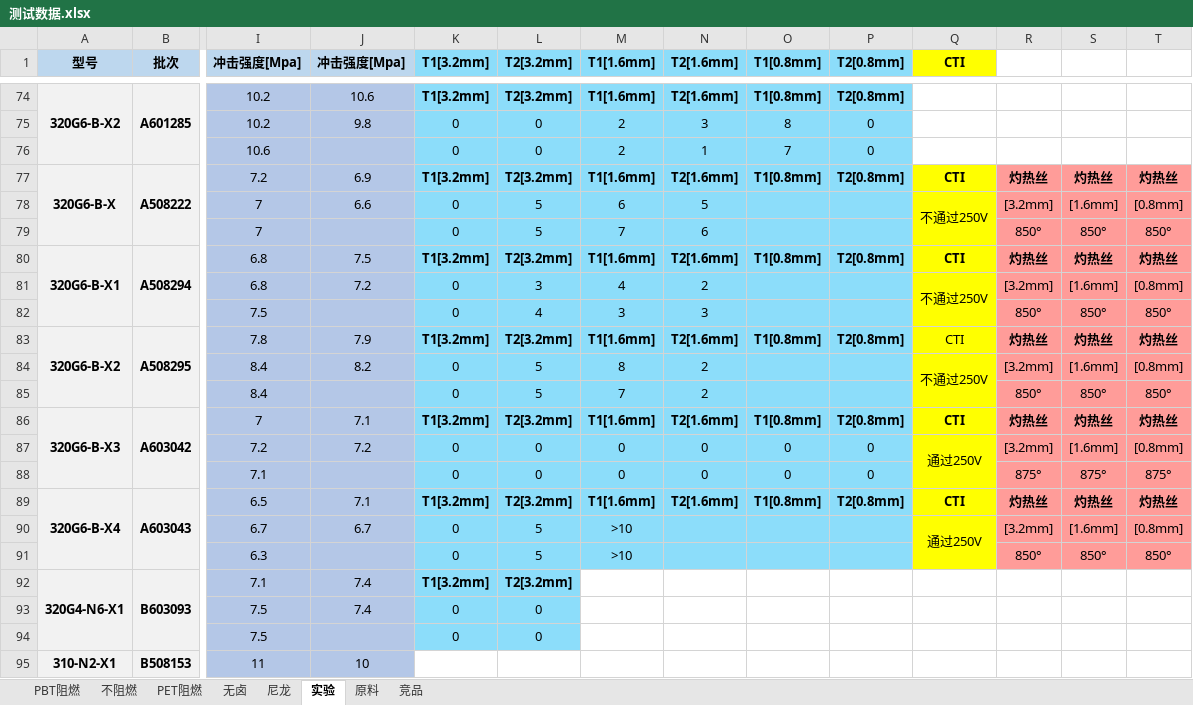
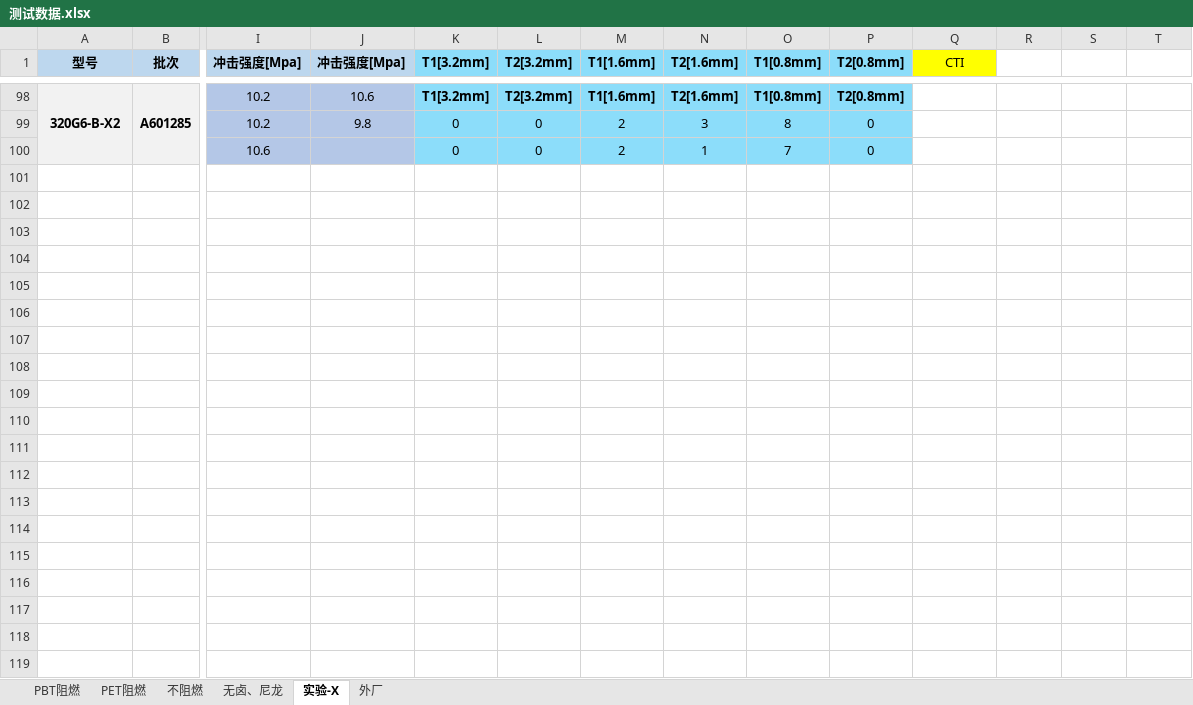
Before and after one commit to 13075061852/myText, an Excel workbook: 测试数据.xlsx, sheet 实验-X, drawn as a sheet; only a part is shown, gaps mark what is left out; values as stored, in another font and other column widths than the file's, no borders; removed rows and columns are numbered as before the commit, all else as after; rows hold the shown columns only; the diff covers the shown part only; the diff names each change by its address in the sheet, - before the commit and + after, or states it on an @@ line.

```diff
--- a/测试数据.xlsx (sheet 实验-X)
+++ b/测试数据.xlsx (sheet 实验-X)
-sheet tab: 无卤
+sheet tab: 无卤、尼龙
-sheet tab: 实验
+sheet tab: 实验-X
-sheet tab: 竞品
+sheet tab: 外厂
-sheet tab: 尼龙
-sheet tab: 原料
@@ sheet tab order changed: PBT阻燃 | PET阻燃 | 不阻燃 | 无卤、尼龙 | 实验-X | 外厂 @@
-Q1 bold: on
+Q1 bold: off
-row 77: 320G6-B-X | A508222 | 7.2 | 6.9 | T1[3.2mm] | T2[3.2mm] | T1[1.6mm] | T2[1.6mm] | T1[0.8mm] | T2[0.8mm] | CTI | 灼热丝 | 灼热丝 | 灼热丝
-row 78:  |  | 7 | 6.6 | 0 | 5 | 6 | 5 |  |  | 不通过250V | [3.2mm] | [1.6mm] | [0.8mm]
-row 79:  |  | 7 |  | 0 | 5 | 7 | 6 |  |  |  | 850° | 850° | 850°
-row 80: 320G6-B-X1 | A508294 | 6.8 | 7.5 | T1[3.2mm] | T2[3.2mm] | T1[1.6mm] | T2[1.6mm] | T1[0.8mm] | T2[0.8mm] | CTI | 灼热丝 | 灼热丝 | 灼热丝
-row 81:  |  | 6.8 | 7.2 | 0 | 3 | 4 | 2 |  |  | 不通过250V | [3.2mm] | [1.6mm] | [0.8mm]
-row 82:  |  | 7.5 |  | 0 | 4 | 3 | 3 |  |  |  | 850° | 850° | 850°
-row 83: 320G6-B-X2 | A508295 | 7.8 | 7.9 | T1[3.2mm] | T2[3.2mm] | T1[1.6mm] | T2[1.6mm] | T1[0.8mm] | T2[0.8mm] | CTI | 灼热丝 | 灼热丝 | 灼热丝
-row 84:  |  | 8.4 | 8.2 | 0 | 5 | 8 | 2 |  |  | 不通过250V | [3.2mm] | [1.6mm] | [0.8mm]
-row 85:  |  | 8.4 |  | 0 | 5 | 7 | 2 |  |  |  | 850° | 850° | 850°
-row 86: 320G6-B-X3 | A603042 | 7 | 7.1 | T1[3.2mm] | T2[3.2mm] | T1[1.6mm] | T2[1.6mm] | T1[0.8mm] | T2[0.8mm] | CTI | 灼热丝 | 灼热丝 | 灼热丝
-row 87:  |  | 7.2 | 7.2 | 0 | 0 | 0 | 0 | 0 | 0 | 通过250V | [3.2mm] | [1.6mm] | [0.8mm]
-row 88:  |  | 7.1 |  | 0 | 0 | 0 | 0 | 0 | 0 |  | 875° | 875° | 875°
-row 89: 320G6-B-X4 | A603043 | 6.5 | 7.1 | T1[3.2mm] | T2[3.2mm] | T1[1.6mm] | T2[1.6mm] | T1[0.8mm] | T2[0.8mm] | CTI | 灼热丝 | 灼热丝 | 灼热丝
-row 90:  |  | 6.7 | 6.7 | 0 | 5 | >10 |  |  |  | 通过250V | [3.2mm] | [1.6mm] | [0.8mm]
-row 91:  |  | 6.3 |  | 0 | 5 | >10 |  |  |  |  | 850° | 850° | 850°
-row 92: 320G4-N6-X1 | B603093 | 7.1 | 7.4 | T1[3.2mm] | T2[3.2mm]
-row 93:  |  | 7.5 | 7.4 | 0 | 0
-row 94:  |  | 7.5 |  | 0 | 0
-row 95: 310-N2-X1 | B508153 | 11 | 10
```
Also changed, not shown: 27 added rows, 23 removed rows, 24 edited cells and cell formats elsewhere in this sheet, sheet PBT阻燃, sheet 不阻燃, sheet 无卤、尼龙, sheet 外厂, sheet PET阻燃, 3 other files.
